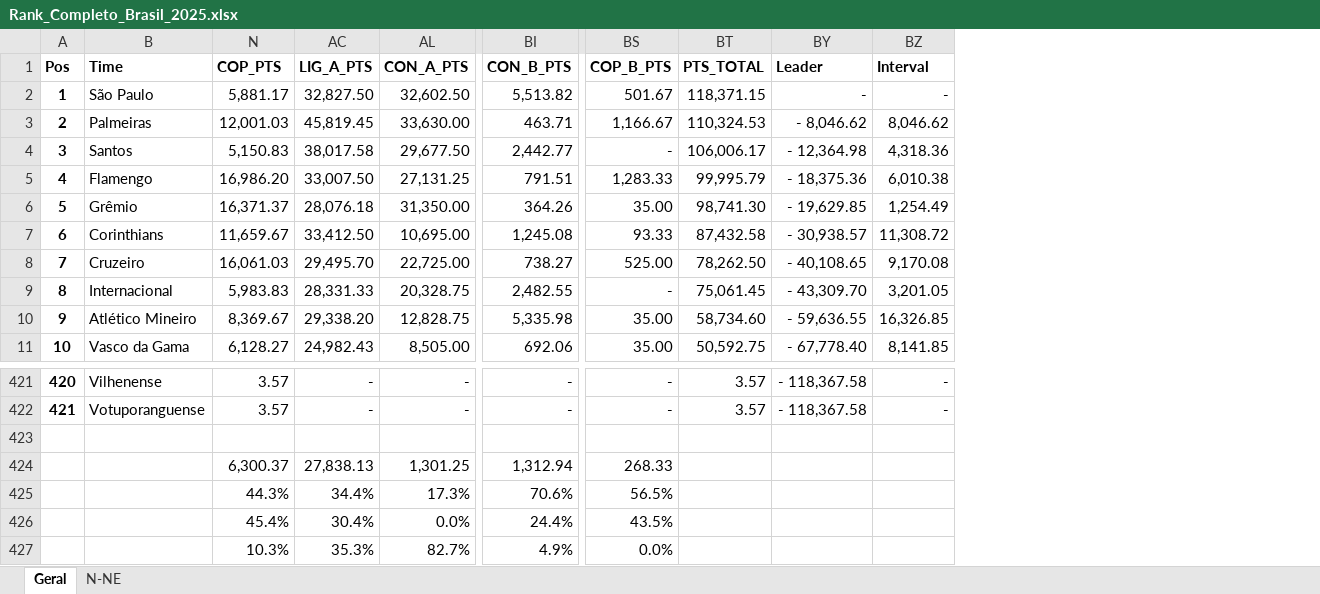
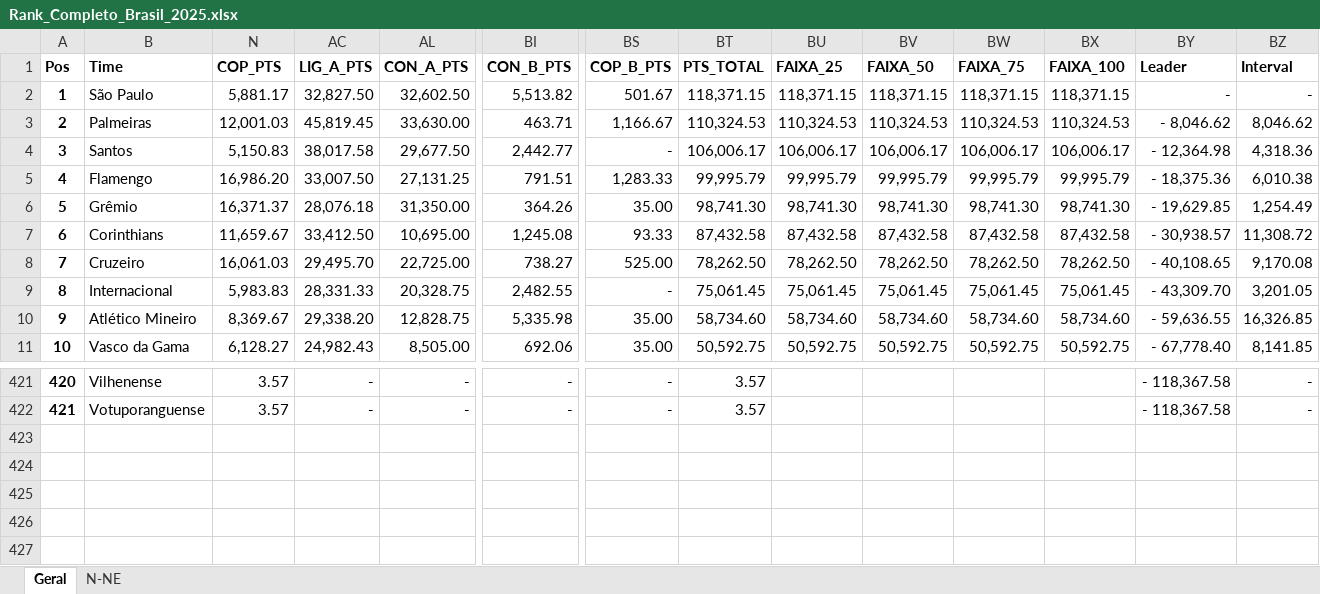
Before and after one commit to adonisdario/data-science, an Excel workbook: brasil-clubes-rank-2025/Rank_Completo_Brasil_2025.xlsx, sheet Geral, drawn as a sheet; only a part is shown, gaps mark what is left out; values as stored, in another font and other column widths than the file's, no borders; conditional formats and table styles not drawn; removed rows and columns are numbered as before the commit, all else as after; rows hold the shown columns only; the diff names each change by its address in the sheet, - before the commit and + after, or states it on an @@ line.

Commit message:
Update Rank_Completo_Brasil_2025.xlsx

```diff
--- a/brasil-clubes-rank-2025/Rank_Completo_Brasil_2025.xlsx (sheet Geral)
+++ b/brasil-clubes-rank-2025/Rank_Completo_Brasil_2025.xlsx (sheet Geral)
@@ column BU (FAIXA_25) unhidden, rows 2-11: 118,371.15 | 110,324.53 | 106,006.17 | 99,995.79 | 98,741.30 | 87,432.58 | 78,262.50 | 75,061.45 | 58,734.60 | 50,592.75 @@
@@ column BV (FAIXA_50) unhidden, rows 2-11: 118,371.15 | 110,324.53 | 106,006.17 | 99,995.79 | 98,741.30 | 87,432.58 | 78,262.50 | 75,061.45 | 58,734.60 | 50,592.75 @@
@@ column BW (FAIXA_75) unhidden, rows 2-11: 118,371.15 | 110,324.53 | 106,006.17 | 99,995.79 | 98,741.30 | 87,432.58 | 78,262.50 | 75,061.45 | 58,734.60 | 50,592.75 @@
@@ column BX (FAIXA_100) unhidden, rows 2-11: 118,371.15 | 110,324.53 | 106,006.17 | 99,995.79 | 98,741.30 | 87,432.58 | 78,262.50 | 75,061.45 | 58,734.60 | 50,592.75 @@
-row 423: (empty)
-row 424:  |  | 6,300.37 | 27,838.13 | 1,301.25 | 1,312.94 | 268.33
-row 425:  |  | 44.3% | 34.4% | 17.3% | 70.6% | 56.5%
-row 426:  |  | 45.4% | 30.4% | 0.0% | 24.4% | 43.5%
-row 427:  |  | 10.3% | 35.3% | 82.7% | 4.9% | 0.0%
```
